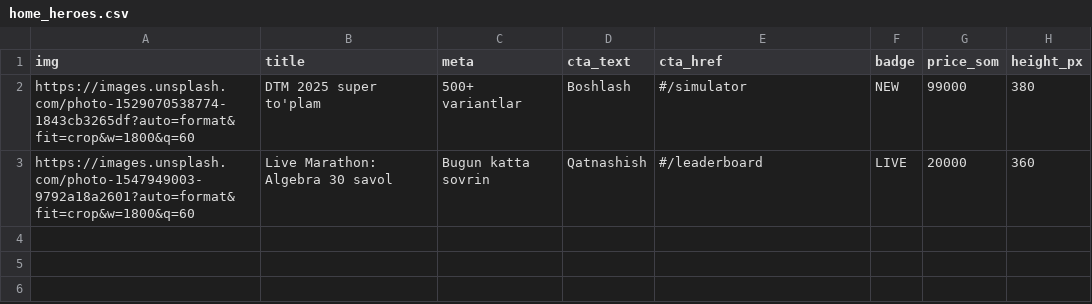
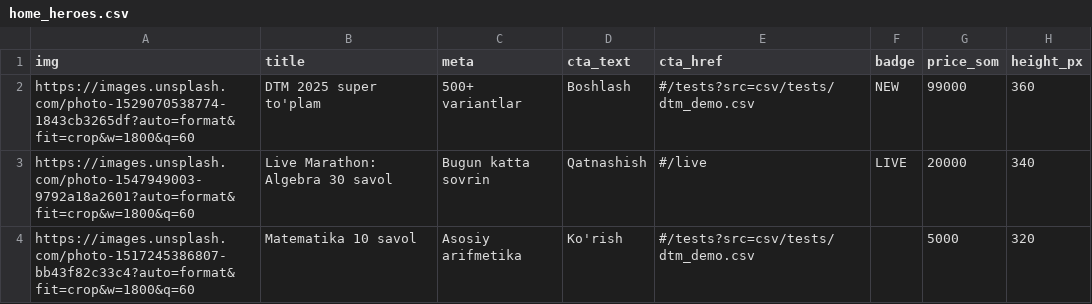
Before and after one commit to xplusyuz/XplusY, a CSV file: csv/home_heroes.csv, drawn as a sheet.

```diff
--- a/csv/home_heroes.csv
+++ b/csv/home_heroes.csv
@@ -1,3 +1,4 @@
 img,title,meta,cta_text,cta_href,badge,price_som,height_px
-https://images.unsplash.com/photo-1529070538774-1843cb3265df?auto=format&fit=crop&w=1800&q=60,DTM 2025 super to'plam,500+ variantlar,Boshlash,#/simulator,NEW,99000,380
-https://images.unsplash.com/photo-1547949003-9792a18a2601?auto=format&fit=crop&w=1800&q=60,Live Marathon: Algebra 30 savol,Bugun katta sovrin,Qatnashish,#/leaderboard,LIVE,20000,360
+https://images.unsplash.com/photo-1529070538774-1843cb3265df?auto=format&fit=crop&w=1800&q=60,DTM 2025 super to'plam,500+ variantlar,Boshlash,#/tests?src=csv/tests/dtm_demo.csv,NEW,99000,360
+https://images.unsplash.com/photo-1547949003-9792a18a2601?auto=format&fit=crop&w=1800&q=60,Live Marathon: Algebra 30 savol,Bugun katta sovrin,Qatnashish,#/live,LIVE,20000,340
+https://images.unsplash.com/photo-1517245386807-bb43f82c33c4?auto=format&fit=crop&w=1800&q=60,Matematika 10 savol,Asosiy arifmetika,Ko'rish,#/tests?src=csv/tests/dtm_demo.csv,,5000,320
```
Also changed, not shown: csv/simulator.csv, 28 other files.
